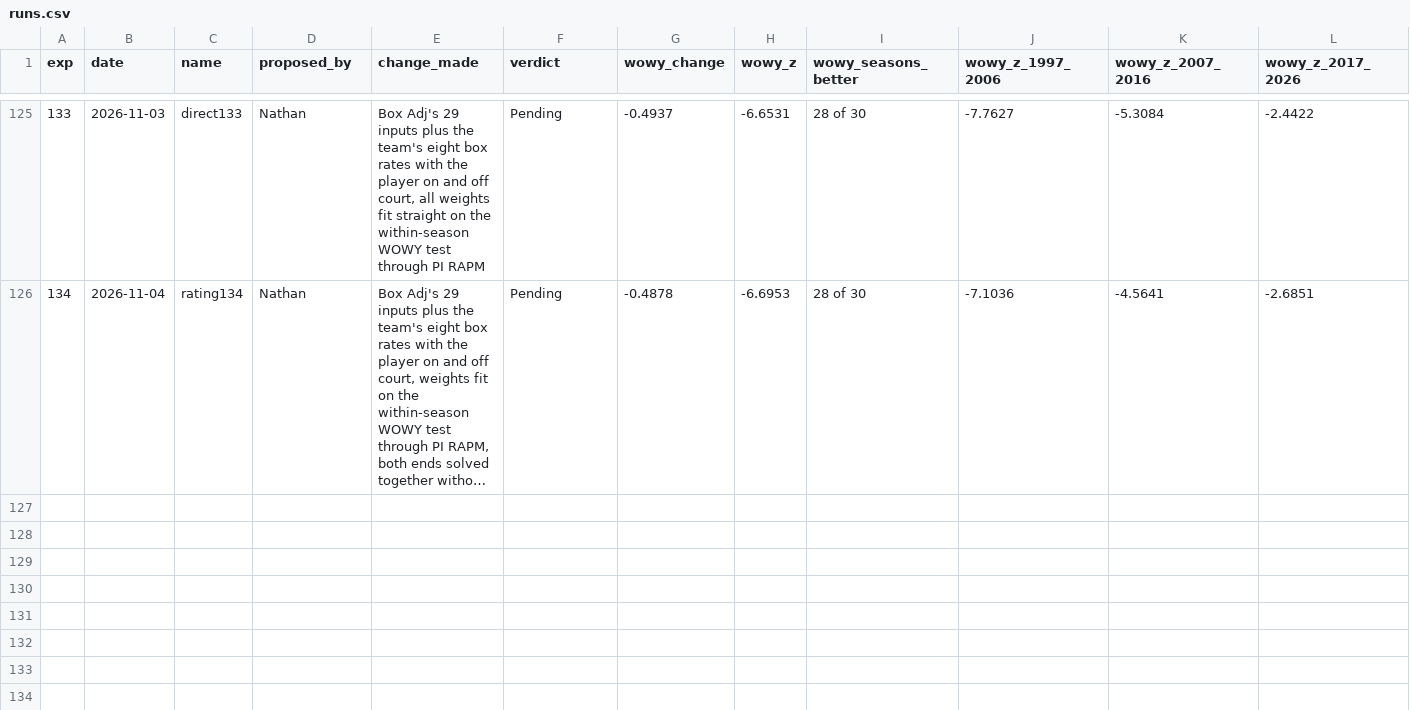
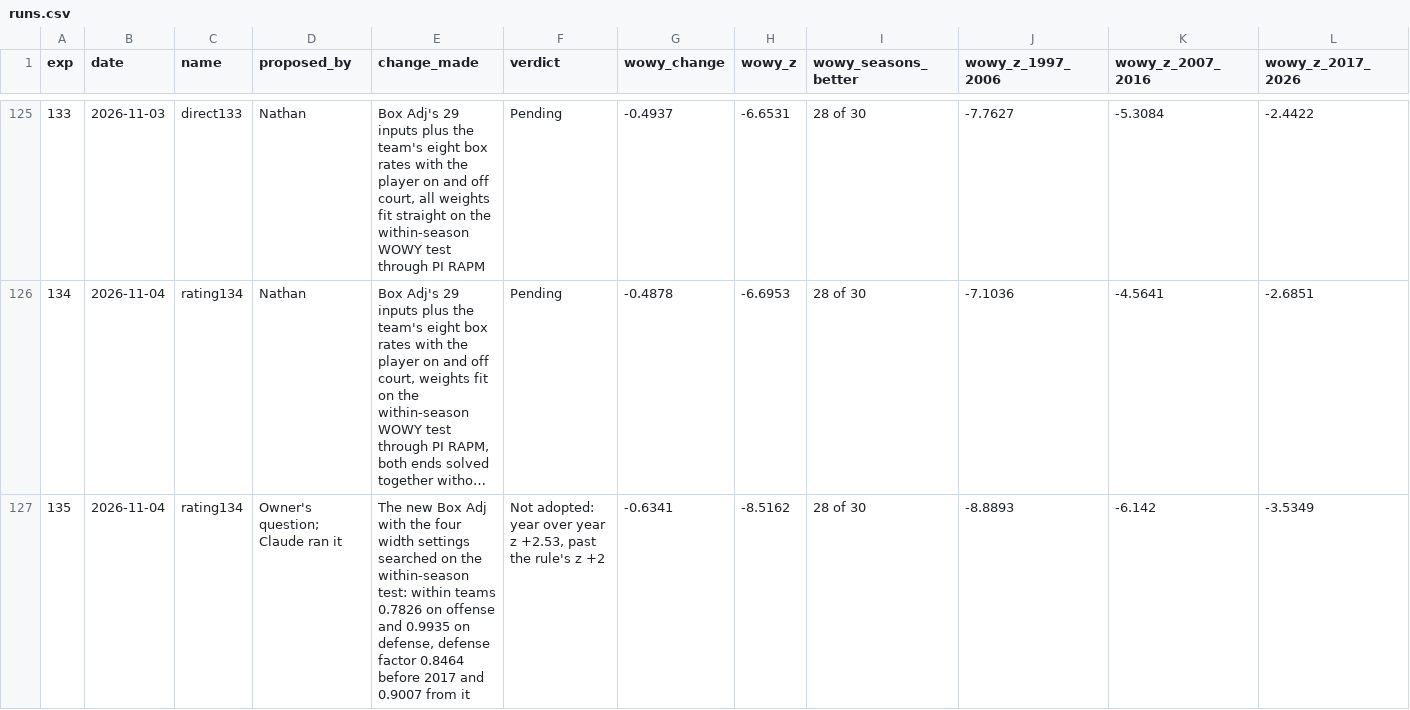
Before and after one commit to bbstats/openrapm, a CSV file: experiments/runs.csv, drawn as a sheet; only a part is shown, gaps mark what is left out; long unchanged cells end in …; rows hold the shown columns only; the diff covers the shown part only; the diff names each change by its address in the sheet, - before the commit and + after, or states it on an @@ line.

```diff
--- a/experiments/runs.csv
+++ b/experiments/runs.csv
+row 127: 135 | 2026-11-04 | rating134 | Owner's question; Claude ran it | The new Box Adj with the four width settings searched on the within-season test: within teams 0.7826 on offense and 0.9935 on defense, defense factor 0.8464 before 2017 and 0.9007 from it | Not adopted: year over year z +2.53, past the rule's z +2 | -0.6341 | -8.5162 | 28 of 30 | -8.8893 | -6.142 | -3.5349
```
Also changed, not shown: 2 added rows elsewhere in this file, 1 other file.
